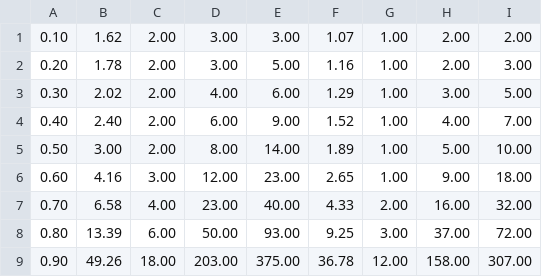
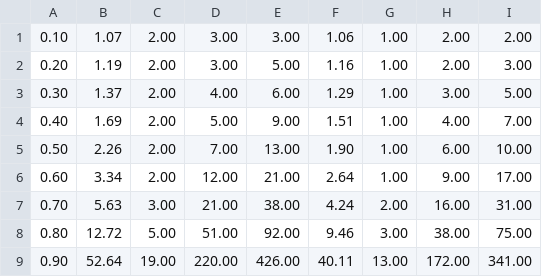
Before and after one commit to rphmeier/hash-pls-simulation, a CSV file: out/churn_robinhood.csv, drawn as a sheet.

```diff
--- a/out/churn_robinhood.csv
+++ b/out/churn_robinhood.csv
@@ -1,9 +1,9 @@
-0.10,1.62,2.00,3.00,3.00,1.07,1.00,2.00,2.00
-0.20,1.78,2.00,3.00,5.00,1.16,1.00,2.00,3.00
-0.30,2.02,2.00,4.00,6.00,1.29,1.00,3.00,5.00
-0.40,2.40,2.00,6.00,9.00,1.52,1.00,4.00,7.00
-0.50,3.00,2.00,8.00,14.00,1.89,1.00,5.00,10.00
-0.60,4.16,3.00,12.00,23.00,2.65,1.00,9.00,18.00
-0.70,6.58,4.00,23.00,40.00,4.33,2.00,16.00,32.00
-0.80,13.39,6.00,50.00,93.00,9.25,3.00,37.00,72.00
-0.90,49.26,18.00,203.00,375.00,36.78,12.00,158.00,307.00
+0.10,1.07,2.00,3.00,3.00,1.06,1.00,2.00,2.00
+0.20,1.19,2.00,3.00,5.00,1.16,1.00,2.00,3.00
+0.30,1.37,2.00,4.00,6.00,1.29,1.00,3.00,5.00
+0.40,1.69,2.00,5.00,9.00,1.51,1.00,4.00,7.00
+0.50,2.26,2.00,7.00,13.00,1.90,1.00,6.00,10.00
+0.60,3.34,2.00,12.00,21.00,2.64,1.00,9.00,17.00
+0.70,5.63,3.00,21.00,38.00,4.24,2.00,16.00,31.00
+0.80,12.72,5.00,51.00,92.00,9.46,3.00,38.00,75.00
+0.90,52.64,19.00,220.00,426.00,40.11,13.00,172.00,341.00
```
Also changed, not shown: out/grow_robinhood.csv, out/overwrite_robinhood.csv, 9 other files.
